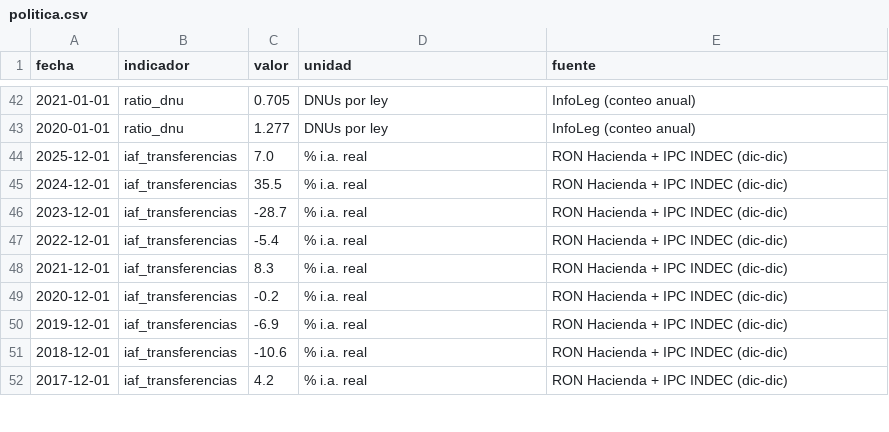
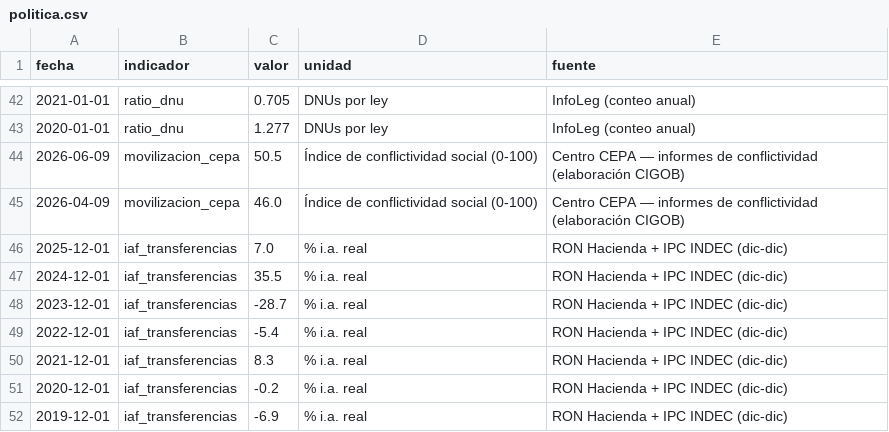
Before and after one commit to Juanpintoselso33/cigob-informe-coyuntura, a CSV file: projects/informe_coyuntura/output/series/politica.csv, drawn as a sheet; only a part is shown, gaps mark what is left out; the shorter side is filled out with more unchanged rows; the diff names each change by its address in the sheet, - before the commit and + after, or states it on an @@ line.

```diff
--- a/projects/informe_coyuntura/output/series/politica.csv
+++ b/projects/informe_coyuntura/output/series/politica.csv
+row 44: 2026-06-09 | movilizacion_cepa | 50.5 | Índice de conflictividad social (0-100) | Centro CEPA — informes de conflictividad (elaboración CIGOB)
+row 45: 2026-04-09 | movilizacion_cepa | 46.0 | Índice de conflictividad social (0-100) | Centro CEPA — informes de conflictividad (elaboración CIGOB)
```
Also changed, not shown: 3 other files.
